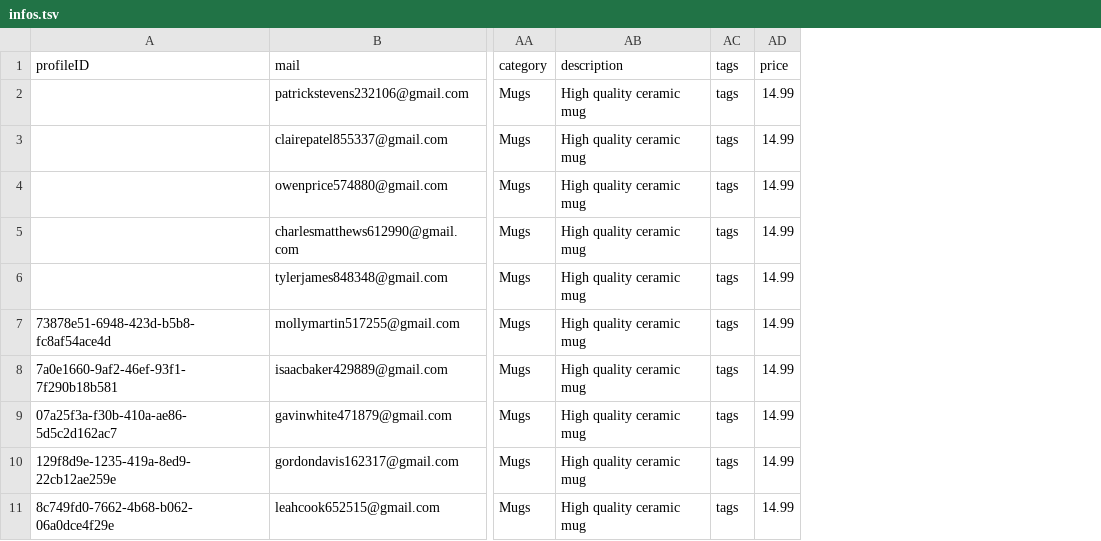
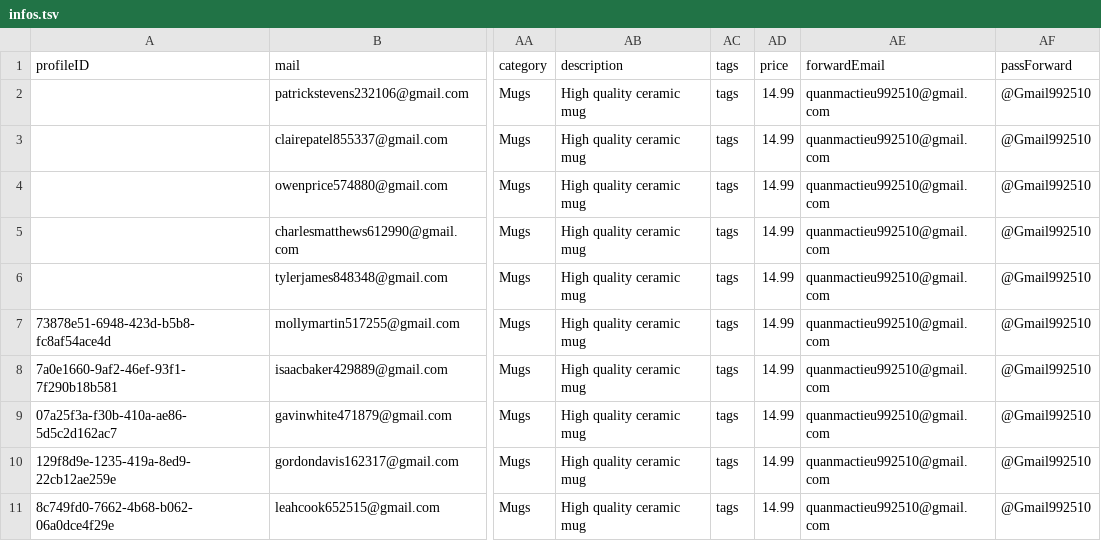
Before and after one commit to NQCuong-CNQ/auto-etsy, a TSV file: input/infos.tsv, drawn as a sheet; only a part is shown, gaps mark what is left out; the diff names each change by its address in the sheet, - before the commit and + after, or states it on an @@ line.

Commit message:
fix forward email

```diff
--- a/input/infos.tsv
+++ b/input/infos.tsv
+column AE (forwardEmail), rows 2-11: all quanmactieu992510@gmail.com
+column AF (passForward), rows 2-11: all @Gmail992510
```
Also changed, not shown: 1 other file.
